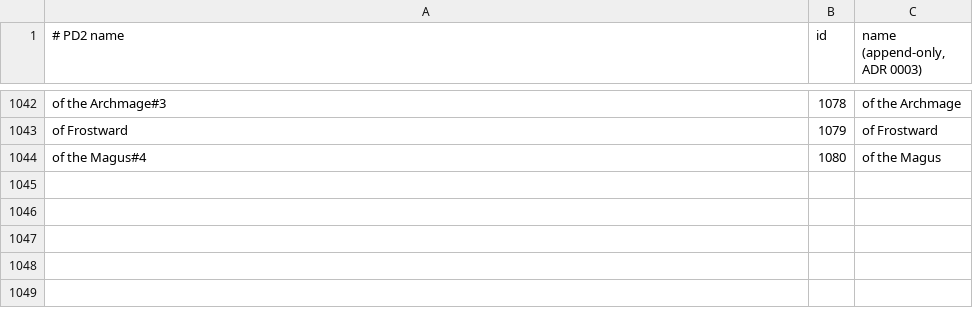
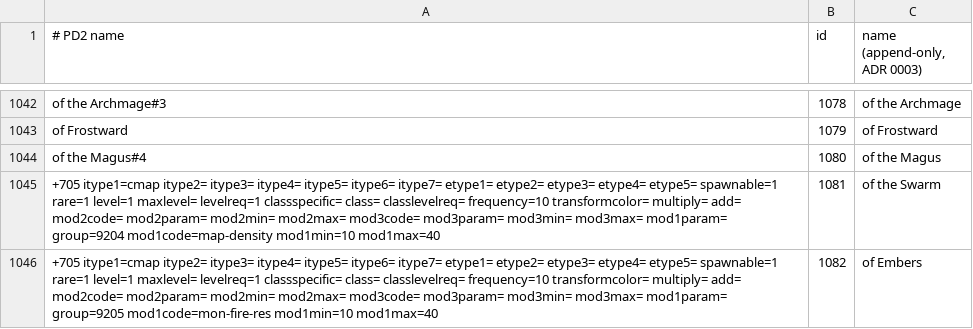
Before and after one commit to synpoox/pd2-resurrected, a TSV file: merge/ids-magicsuffix.tsv, drawn as a sheet; only a part is shown, gaps mark what is left out.

```diff
--- a/merge/ids-magicsuffix.tsv
+++ b/merge/ids-magicsuffix.tsv
@@ -1044 +1044,3 @@ of Frostward	1079	of Frostward
 of the Magus#4	1080	of the Magus
++705 itype1=cmap itype2= itype3= itype4= itype5= itype6= itype7= etype1= etype2= etype3= etype4= etype5= spawnable=1 rare=1 level=1 maxlevel= levelreq=1 classspecific= class= classlevelreq= frequency=10 transformcolor= multiply= add= mod2code= mod2param= mod2min= mod2max= mod3code= mod3param= mod3min= mod3max= mod1param= group=9204 mod1code=map-density mod1min=10 mod1max=40	1081	of the Swarm
++705 itype1=cmap itype2= itype3= itype4= itype5= itype6= itype7= etype1= etype2= etype3= etype4= etype5= spawnable=1 rare=1 level=1 maxlevel= levelreq=1 classspecific= class= classlevelreq= frequency=10 transformcolor= multiply= add= mod2code= mod2param= mod2min= mod2max= mod3code= mod3param= mod3min= mod3max= mod1param= group=9205 mod1code=mon-fire-res mod1min=10 mod1max=40	1082	of Embers
```
Also changed, not shown: merge/ids-itemstatcost.tsv, merge/ids-levels.tsv, 12 other files.
